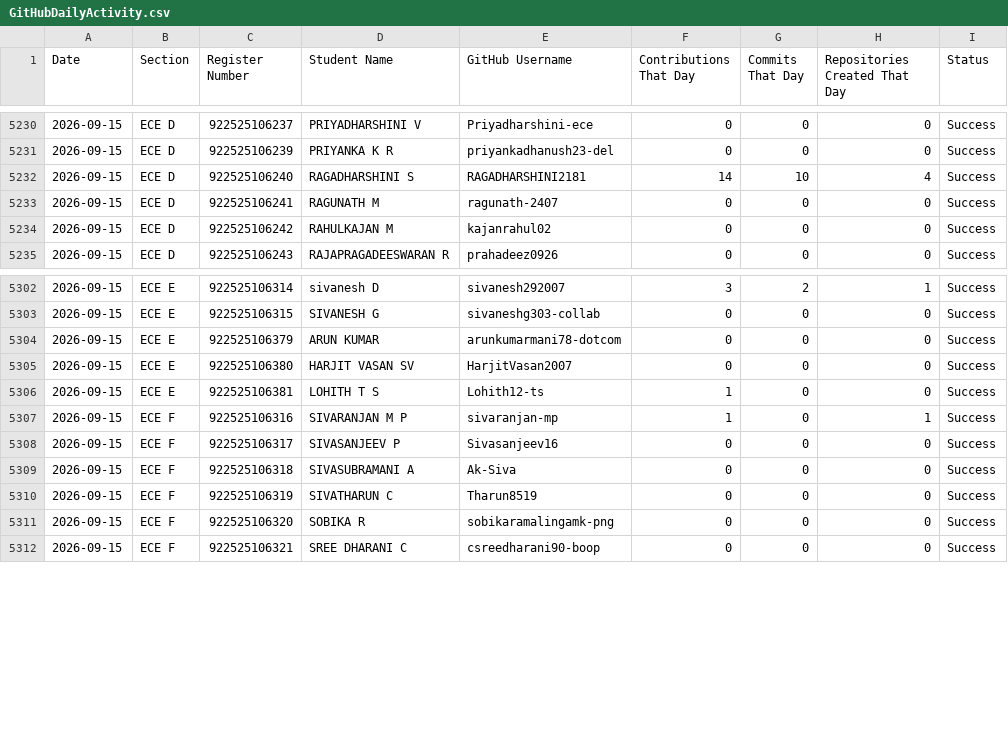
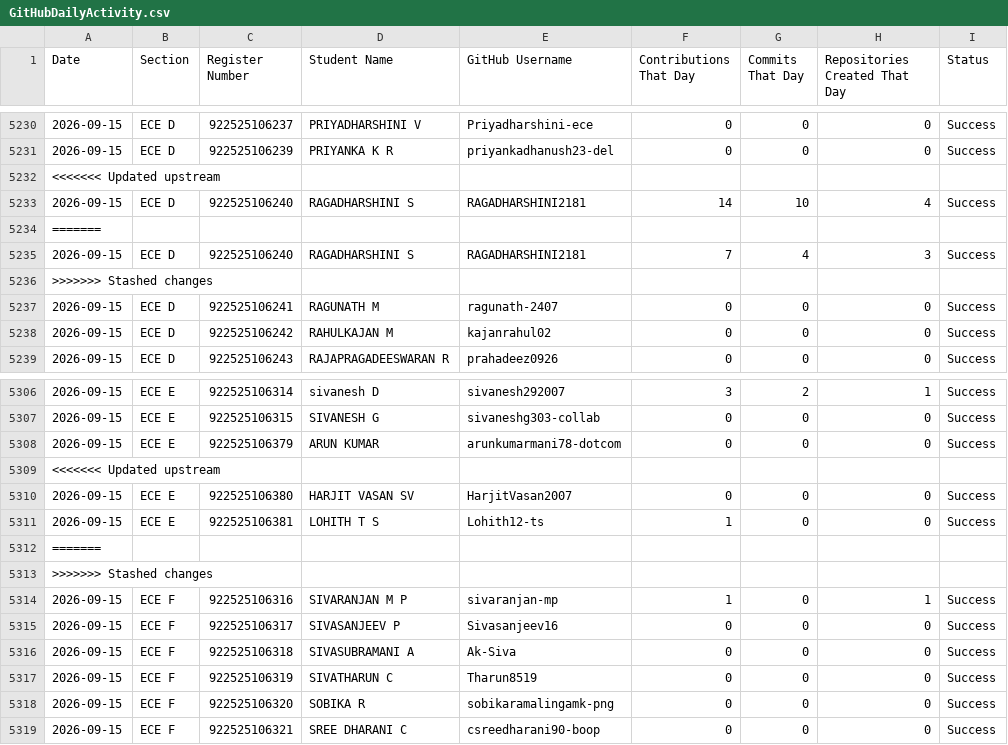
Before and after one commit to sabareesh2008/ECE-DEPARTMENT-coding-skills-tracker, a CSV file: GitHubDailyActivity.csv, drawn as a sheet; only a part is shown, gaps mark what is left out.

```diff
--- a/GitHubDailyActivity.csv
+++ b/GitHubDailyActivity.csv
@@ -5231,3 +5231,7 @@
 2026-09-15,ECE D,922525106239,PRIYANKA K R,priyankadhanush23-del,0,0,0,Success
+<<<<<<< Updated upstream
 2026-09-15,ECE D,922525106240,RAGADHARSHINI S,RAGADHARSHINI2181,14,10,4,Success
+=======
+2026-09-15,ECE D,922525106240,RAGADHARSHINI S,RAGADHARSHINI2181,7,4,3,Success
+>>>>>>> Stashed changes
 2026-09-15,ECE D,922525106241,RAGUNATH M,ragunath-2407,0,0,0,Success
@@ -5304,4 +5308,7 @@
 2026-09-15,ECE E,922525106379,ARUN KUMAR,arunkumarmani78-dotcom,0,0,0,Success
+<<<<<<< Updated upstream
 2026-09-15,ECE E,922525106380,HARJIT VASAN SV,HarjitVasan2007,0,0,0,Success
 2026-09-15,ECE E,922525106381,LOHITH T S,Lohith12-ts,1,0,0,Success
+=======
+>>>>>>> Stashed changes
 2026-09-15,ECE F,922525106316,SIVARANJAN M P,sivaranjan-mp,1,0,1,Success
```
Also changed, not shown: LeetCodeErrors.csv, 5 other files.
